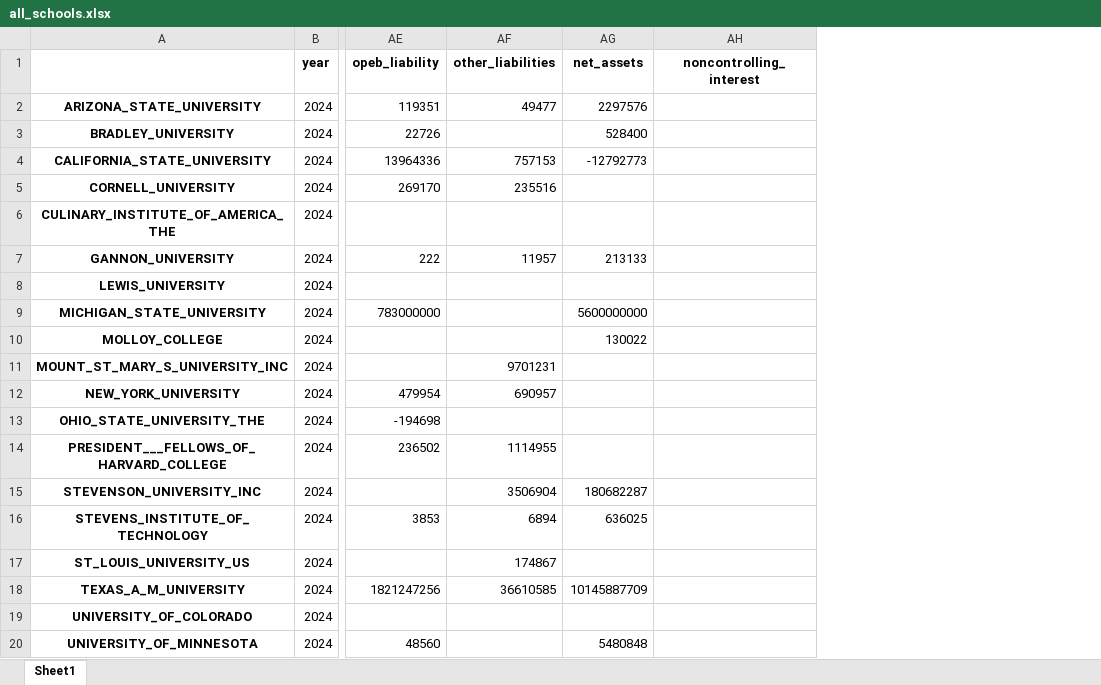
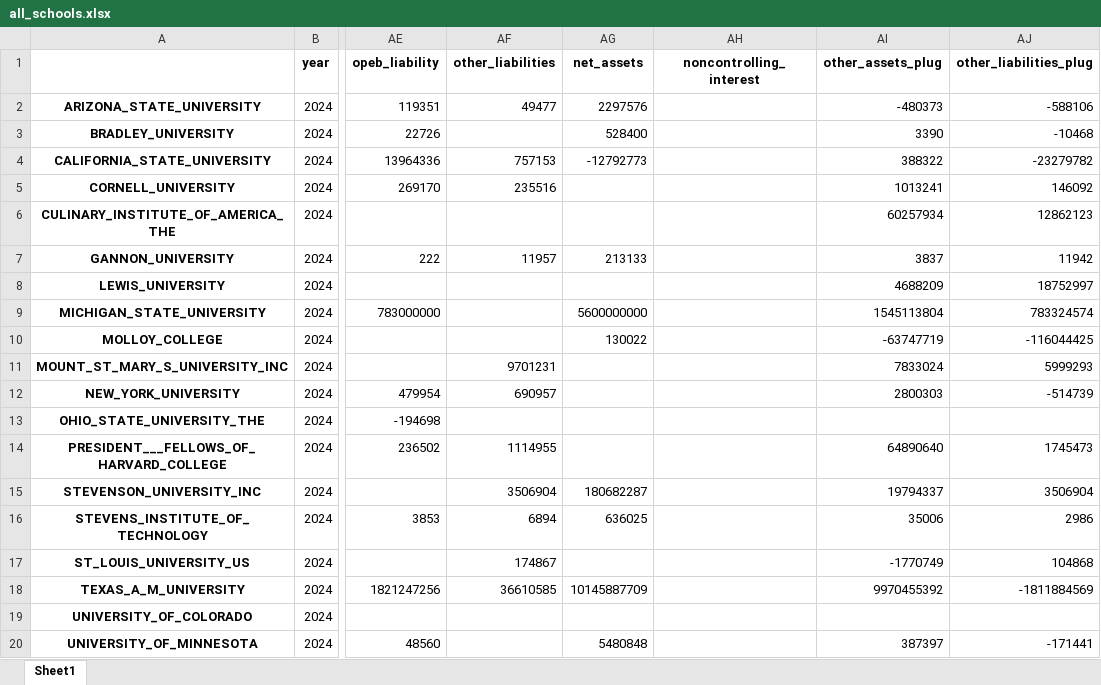
Before and after one commit to Kevinsu12/Franklin_Templton_Industry_Project, an Excel workbook: output_Balance_Sheet_DS/all_schools.xlsx, sheet Sheet1, drawn as a sheet; only a part is shown, gaps mark what is left out; values as stored, in another font and other column widths than the file's, no borders; the diff names each change by its address in the sheet, - before the commit and + after, or states it on an @@ line.

Commit message:
Update extraction notebook and refreshed all_schools.xlsx

```diff
--- a/output_Balance_Sheet_DS/all_schools.xlsx (sheet Sheet1)
+++ b/output_Balance_Sheet_DS/all_schools.xlsx (sheet Sheet1)
+column AI (other_assets_plug), rows 2-20: -480373 | 3390 | 388322 | 1013241 | 60257934 | 3837 | 4688209 | 1545113804 | -63747719 | 7833024 | 2800303 |  | 64890640 | 19794337 | 35006 | -1770749 | 9970455392 |  | 387397
+column AJ (other_liabilities_plug), rows 2-20: -588106 | -10468 | -23279782 | 146092 | 12862123 | 11942 | 18752997 | 783324574 | -116044425 | 5999293 | -514739 |  | 1745473 | 3506904 | 2986 | 104868 | -1811884569 |  | -171441
```
Also changed, not shown: 1 other file.
